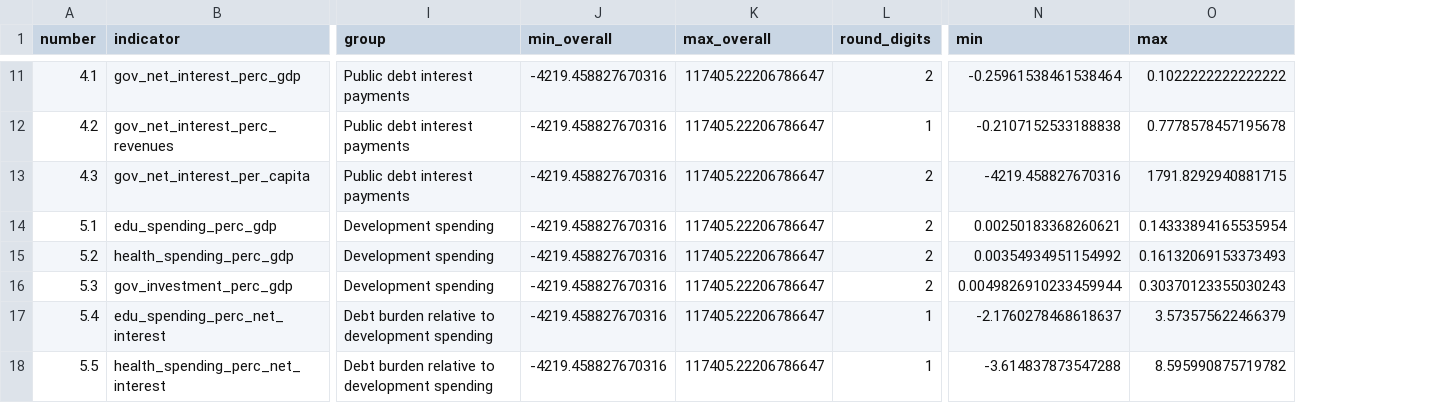
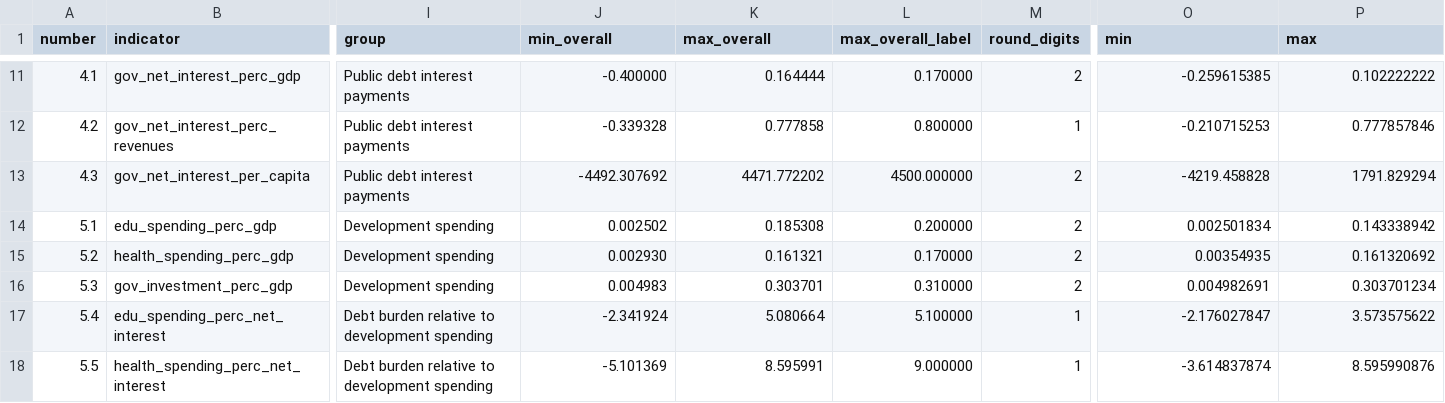
Before and after one commit to unctad-infovis/2023-gcrg_debt, a CSV file: assets/data/indicator_key.csv, drawn as a sheet; only a part is shown, gaps mark what is left out; addresses are those after the commit; the diff covers the shown part only; the diff names each change by its address in the sheet, - before the commit and + after, or states it on an @@ line.

```diff
--- a/assets/data/indicator_key.csv
+++ b/assets/data/indicator_key.csv
+column L (max_overall_label), rows 11-18: 0.170000 | 0.800000 | 4500.000000 | 0.200000 | 0.170000 | 0.310000 | 5.100000 | 9.000000
-J11 (min_overall): -4219.458827670316
+J11 (min_overall): -0.400000
-K11 (max_overall): 117405.22206786647
+K11 (max_overall): 0.164444
-O11 (min): -0.25961538461538464
+O11 (min): -0.259615385
-P11 (max): 0.1022222222222222
+P11 (max): 0.102222222
-J12 (min_overall): -4219.458827670316
+J12 (min_overall): -0.339328
-K12 (max_overall): 117405.22206786647
+K12 (max_overall): 0.777858
-O12 (min): -0.2107152533188838
+O12 (min): -0.210715253
-P12 (max): 0.7778578457195678
+P12 (max): 0.777857846
-J13 (min_overall): -4219.458827670316
+J13 (min_overall): -4492.307692
-K13 (max_overall): 117405.22206786647
+K13 (max_overall): 4471.772202
-O13 (min): -4219.458827670316
+O13 (min): -4219.458828
-P13 (max): 1791.8292940881715
+P13 (max): 1791.829294
-J14 (min_overall): -4219.458827670316
+J14 (min_overall): 0.002502
-K14 (max_overall): 117405.22206786647
+K14 (max_overall): 0.185308
-O14 (min): 0.00250183368260621
+O14 (min): 0.002501834
-P14 (max): 0.14333894165535954
+P14 (max): 0.143338942
-J15 (min_overall): -4219.458827670316
+J15 (min_overall): 0.002930
-K15 (max_overall): 117405.22206786647
+K15 (max_overall): 0.161321
-O15 (min): 0.00354934951154992
+O15 (min): 0.00354935
-P15 (max): 0.16132069153373493
+P15 (max): 0.161320692
-J16 (min_overall): -4219.458827670316
+J16 (min_overall): 0.004983
-K16 (max_overall): 117405.22206786647
+K16 (max_overall): 0.303701
-O16 (min): 0.0049826910233459944
+O16 (min): 0.004982691
-P16 (max): 0.30370123355030243
+P16 (max): 0.303701234
-J17 (min_overall): -4219.458827670316
+J17 (min_overall): -2.341924
-K17 (max_overall): 117405.22206786647
+K17 (max_overall): 5.080664
-O17 (min): -2.1760278468618637
+O17 (min): -2.176027847
-P17 (max): 3.573575622466379
+P17 (max): 3.573575622
-J18 (min_overall): -4219.458827670316
+J18 (min_overall): -5.101369
-K18 (max_overall): 117405.22206786647
+K18 (max_overall): 8.595991
-O18 (min): -3.614837873547288
+O18 (min): -3.614837874
-P18 (max): 8.595990875719782
+P18 (max): 8.595990876
```
Also changed, not shown: 37 edited cells elsewhere in this file, public/assets/data/indicator_key.csv, 6 other files.
